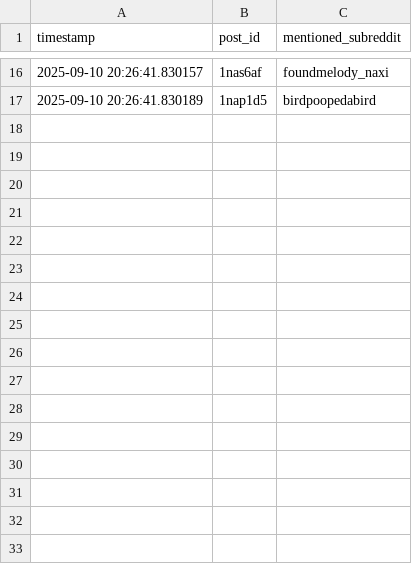
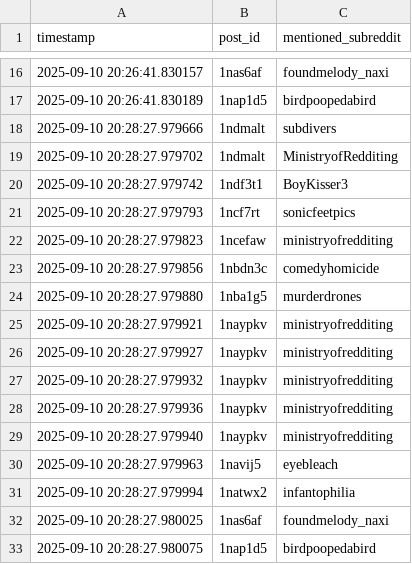
Before and after one commit to EpicureanAtom/Bot, a CSV file: subreddit_refs.csv, drawn as a sheet; only a part is shown, gaps mark what is left out.

```diff
--- a/subreddit_refs.csv
+++ b/subreddit_refs.csv
@@ -17 +17,17 @@ timestamp,post_id,mentioned_subreddit
 2025-09-10 20:26:41.830189,1nap1d5,birdpoopedabird
+2025-09-10 20:28:27.979666,1ndmalt,subdivers
+2025-09-10 20:28:27.979702,1ndmalt,MinistryofRedditing
+2025-09-10 20:28:27.979742,1ndf3t1,BoyKisser3
+2025-09-10 20:28:27.979793,1ncf7rt,sonicfeetpics
+2025-09-10 20:28:27.979823,1ncefaw,ministryofredditing
+2025-09-10 20:28:27.979856,1nbdn3c,comedyhomicide
+2025-09-10 20:28:27.979880,1nba1g5,murderdrones
+2025-09-10 20:28:27.979921,1naypkv,ministryofredditing
+2025-09-10 20:28:27.979927,1naypkv,ministryofredditing
+2025-09-10 20:28:27.979932,1naypkv,ministryofredditing
+2025-09-10 20:28:27.979936,1naypkv,ministryofredditing
+2025-09-10 20:28:27.979940,1naypkv,ministryofredditing
+2025-09-10 20:28:27.979963,1navij5,eyebleach
+2025-09-10 20:28:27.979994,1natwx2,infantophilia
+2025-09-10 20:28:27.980025,1nas6af,foundmelody_naxi
+2025-09-10 20:28:27.980075,1nap1d5,birdpoopedabird
```
